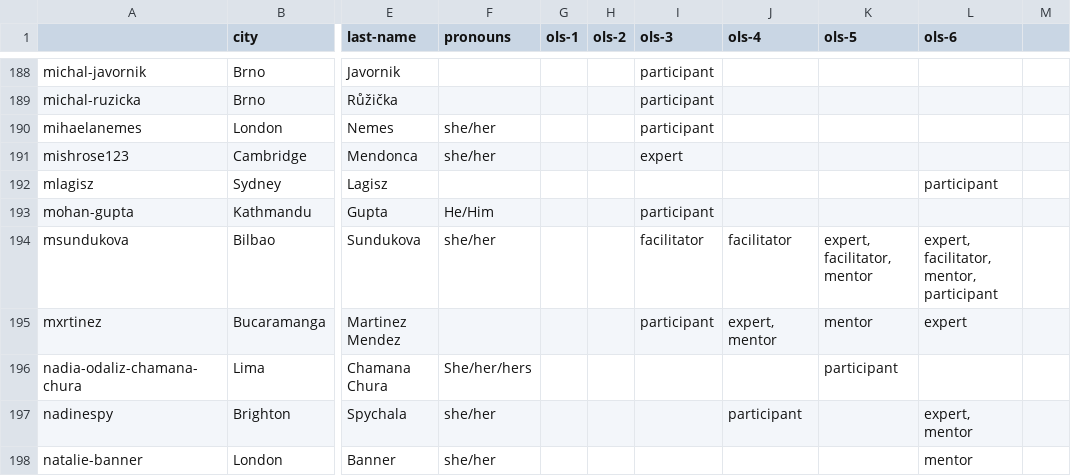
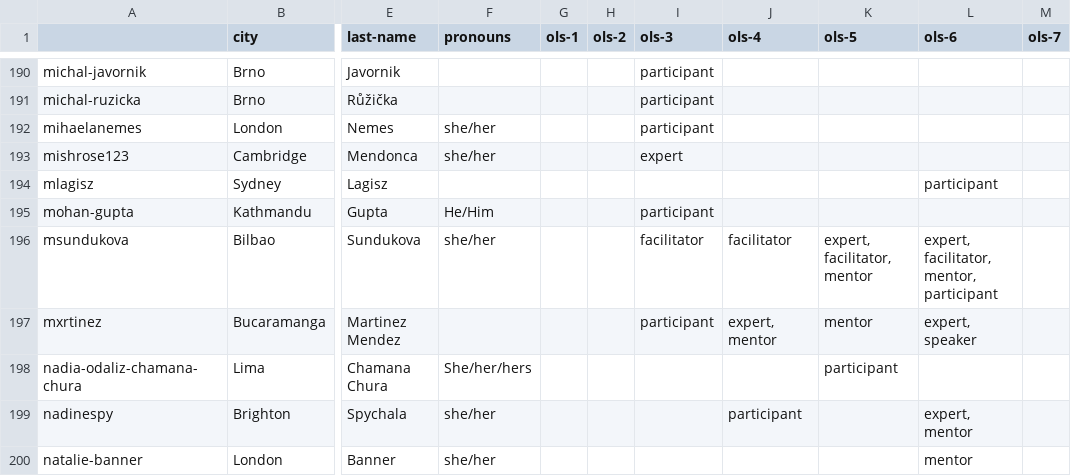
Before and after one commit to open-life-science/ols-stats, a CSV file: data/people.csv, drawn as a sheet; only a part is shown, gaps mark what is left out; addresses are those after the commit; the diff covers the shown part only; the diff names each change by its address in the sheet, - before the commit and + after, or states it on an @@ line.

```diff
--- a/data/people.csv
+++ b/data/people.csv
-M1: (empty)
+M1: ols-7
-L197 (ols-6): expert
+L197 (ols-6): expert, speaker
```
Also changed, not shown: 4 added rows and 15 edited cells elsewhere in this file, data/projects.csv.
